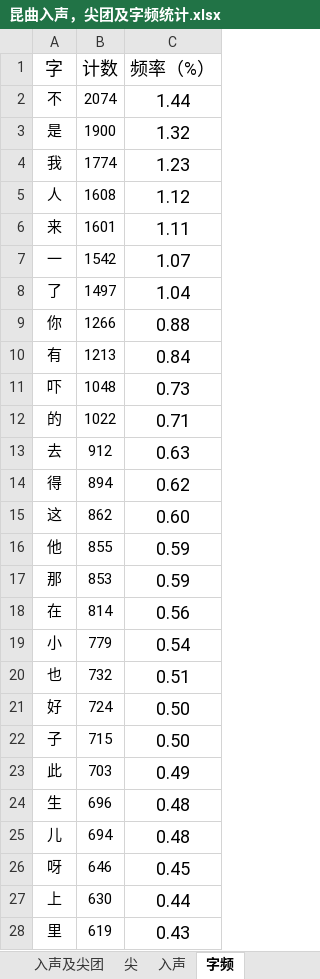
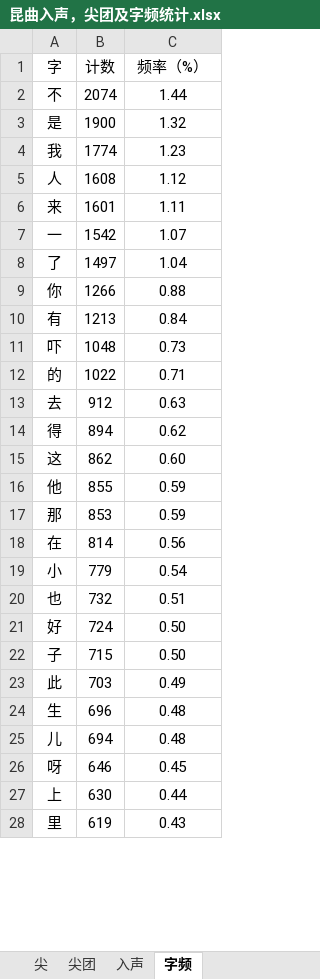
Before and after one commit to WesleySiqi-96/jingkun-zipin-stats, an Excel workbook: 昆曲入声，尖团及字频统计.xlsx, sheet 字频, drawn as a sheet; only a part is shown; values as stored, in another font and other column widths than the file's, no borders; the diff covers the shown part only; the diff names each change by its address in the sheet, - before the commit and + after, or states it on an @@ line.

```diff
--- a/昆曲入声，尖团及字频统计.xlsx (sheet 字频)
+++ b/昆曲入声，尖团及字频统计.xlsx (sheet 字频)
+sheet tab: 尖团
@@ A1:C1 text size: smaller @@
@@ C2:C28 text size: smaller @@
```
Also changed, not shown: cell formats elsewhere in this sheet, sheet 入声及尖团, 京剧尖团及字频统计.xlsx, 11 other files.
